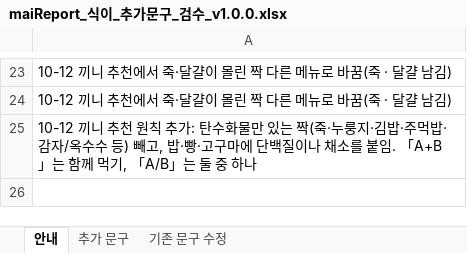
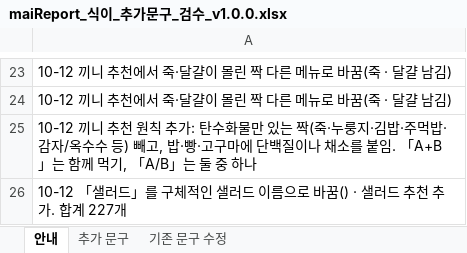
Before and after one commit to srleeinkorea/Project_maiReport, an Excel workbook: outputs/mai-report-policy/식이/maiReport_식이_추가문구_검수_v1.0.0.xlsx, sheet 안내, drawn as a sheet; only a part is shown, gaps mark what is left out; values as stored, in another font and other column widths than the file's, no borders; the diff names each change by its address in the sheet, - before the commit and + after, or states it on an @@ line.

```diff
--- a/outputs/mai-report-policy/식이/maiReport_식이_추가문구_검수_v1.0.0.xlsx (sheet 안내)
+++ b/outputs/mai-report-policy/식이/maiReport_식이_추가문구_검수_v1.0.0.xlsx (sheet 안내)
+row 26: 10-12 「샐러드」를 구체적인 샐러드 이름으로 바꿈() · 샐러드 추천 추가. 합계 227개
```
Also changed, not shown: sheet 추가 문구.
